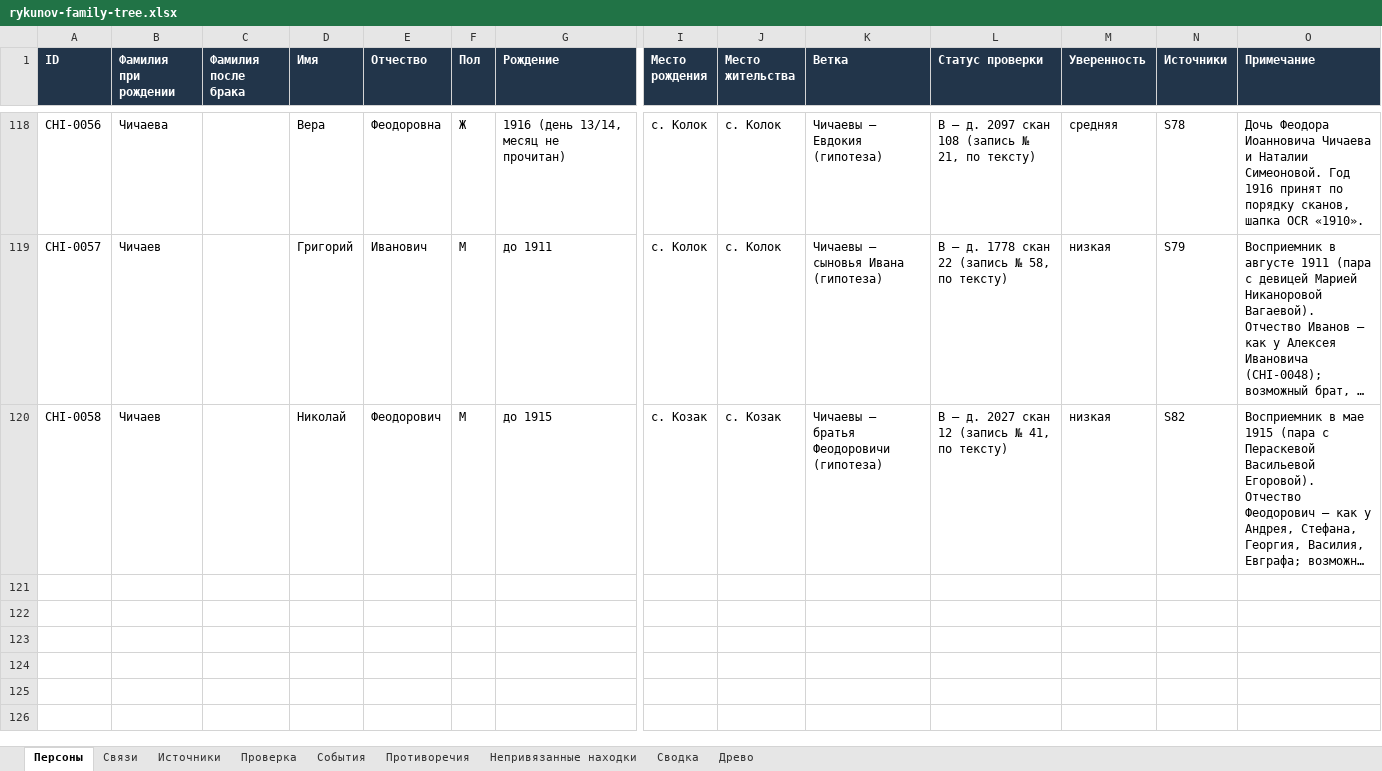
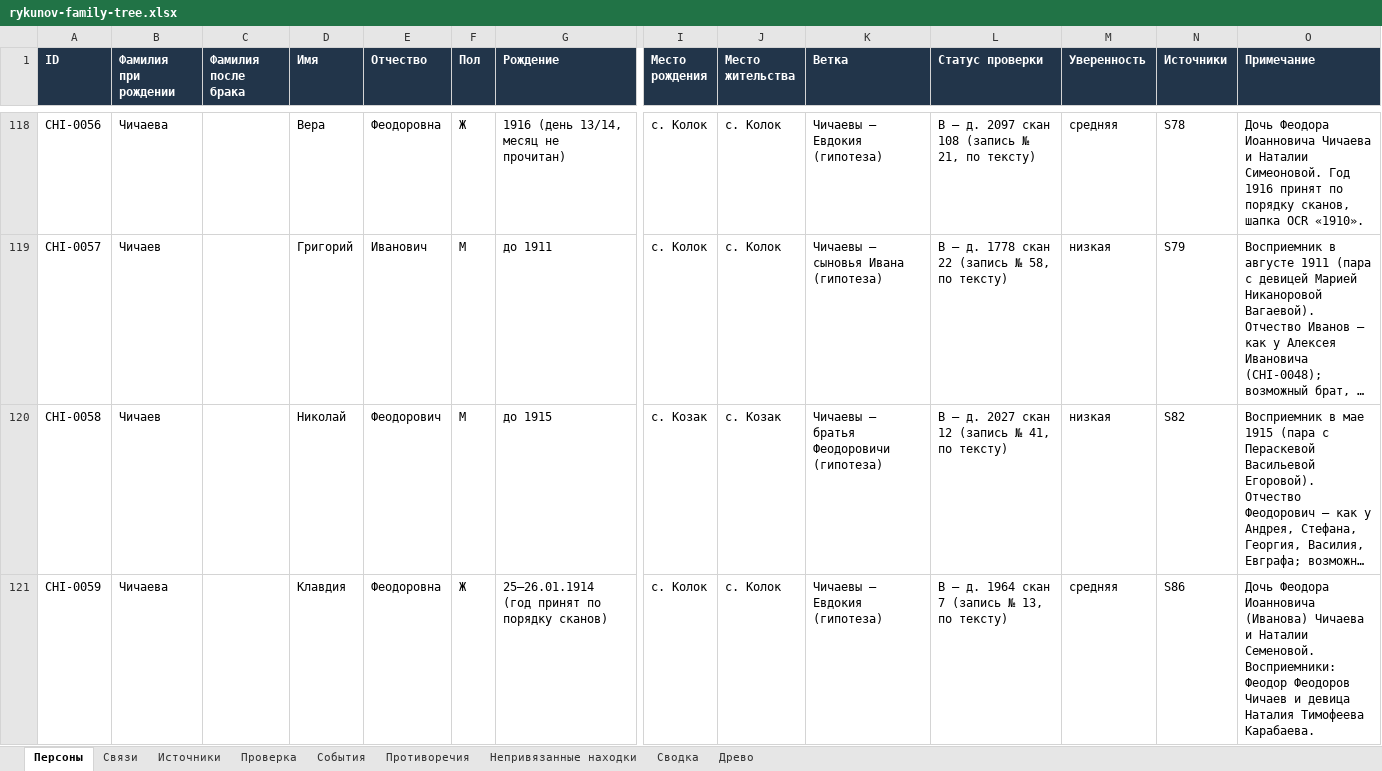
Before and after one commit to kilevoy/rykunov-family-tree, an Excel workbook: data/rykunov-family-tree.xlsx, sheet Персоны, drawn as a sheet; only a part is shown, gaps mark what is left out; long unchanged cells end in …; values as stored, in another font and other column widths than the file's, no borders; rows hold the shown columns only; the diff names each change by its address in the sheet, - before the commit and + after, or states it on an @@ line.

```diff
--- a/data/rykunov-family-tree.xlsx (sheet Персоны)
+++ b/data/rykunov-family-tree.xlsx (sheet Персоны)
+row 121: CHI-0059 | Чичаева |  | Клавдия | Феодоровна | Ж | 25–26.01.1914 (год принят по порядку сканов) | с. Колок | с. Колок | Чичаевы — Евдокия (гипотеза) | B — д. 1964 скан 7 (запись № 13, по тексту) | средняя | S86 | Дочь Феодора Иоанновича (Иванова) Чичаева и Наталии Семеновой. Восприемники: Феодор Феодоров Чичаев и девица Наталия Тимофеева Карабаева.
```
Also changed, not shown: sheet Связи, sheet Источники, 1 other file.
